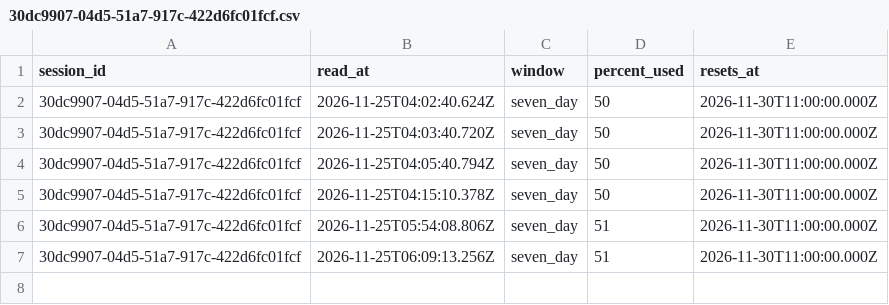
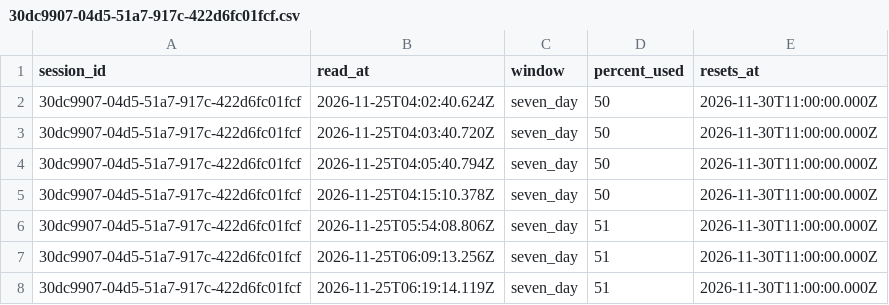
Before and after one commit to rhope-ops/RADE, a CSV file: limits/30dc9907-04d5-51a7-917c-422d6fc01fcf.csv, drawn as a sheet.

```diff
--- a/limits/30dc9907-04d5-51a7-917c-422d6fc01fcf.csv
+++ b/limits/30dc9907-04d5-51a7-917c-422d6fc01fcf.csv
@@ -7 +7,2 @@ session_id,read_at,window,percent_used,resets_at
 30dc9907-04d5-51a7-917c-422d6fc01fcf,2026-11-25T06:09:13.256Z,seven_day,51,2026-11-30T11:00:00.000Z
+30dc9907-04d5-51a7-917c-422d6fc01fcf,2026-11-25T06:19:14.119Z,seven_day,51,2026-11-30T11:00:00.000Z
```
Also changed, not shown: costs/30dc9907-04d5-51a7-917c-422d6fc01fcf.csv, sessions/30dc9907-04d5-51a7-917c-422d6fc01fcf.csv.
